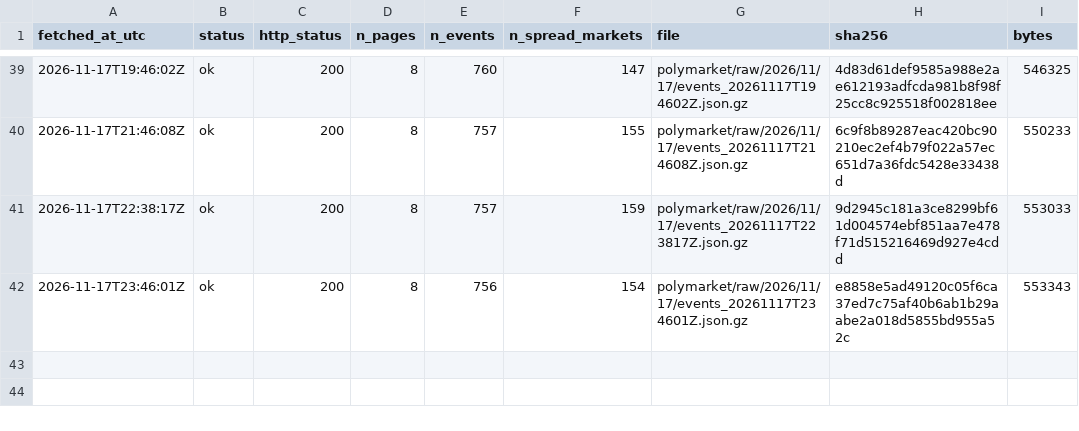
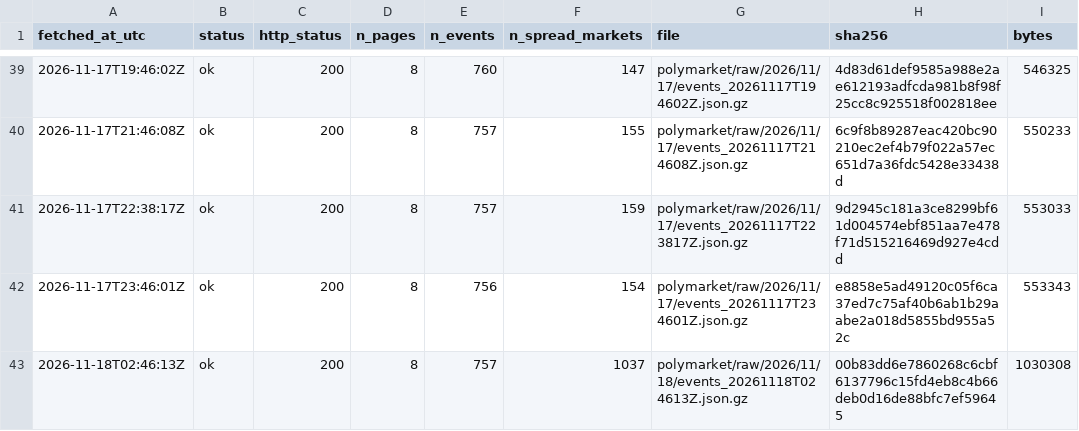
Before and after one commit to ohektner/shac-sb-index, a CSV file: data/status/polymarket_snapshot_log.csv, drawn as a sheet; only a part is shown, gaps mark what is left out; the diff names each change by its address in the sheet, - before the commit and + after, or states it on an @@ line.

```diff
--- a/data/status/polymarket_snapshot_log.csv
+++ b/data/status/polymarket_snapshot_log.csv
+row 43: 2026-11-18T02:46:13Z | ok | 200 | 8 | 757 | 1037 | polymarket/raw/2026/11/18/events_20261118T024613Z.json.gz | 00b83dd6e7860268c6cbf6137796c15fd4eb8c4b66deb0d16de88bfc7ef59645 | 1030308
```
